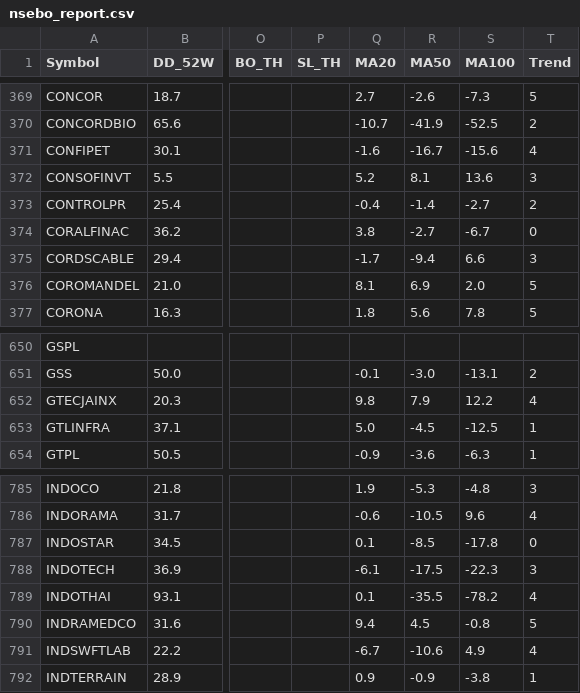
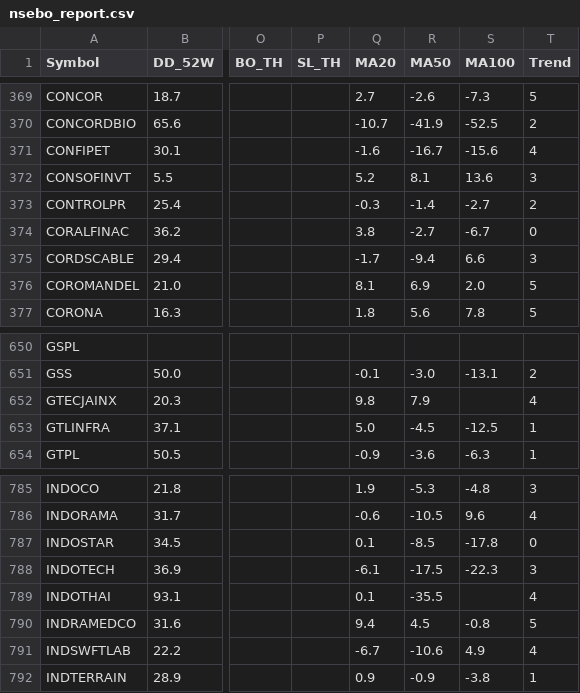
Before and after one commit to aypaninv/market-dashboard, a CSV file: nsebo_report.csv, drawn as a sheet; only a part is shown, gaps mark what is left out; the diff names each change by its address in the sheet, - before the commit and + after, or states it on an @@ line.

```diff
--- a/nsebo_report.csv
+++ b/nsebo_report.csv
-Q373 (MA20): -0.4
+Q373 (MA20): -0.3
-S652 (MA100): 12.2
+S652 (MA100): (empty)
-S789 (MA100): -78.2
+S789 (MA100): (empty)
```
Also changed, not shown: indices_report.csv, nse_data/sector_daily.csv, 11 other files.
